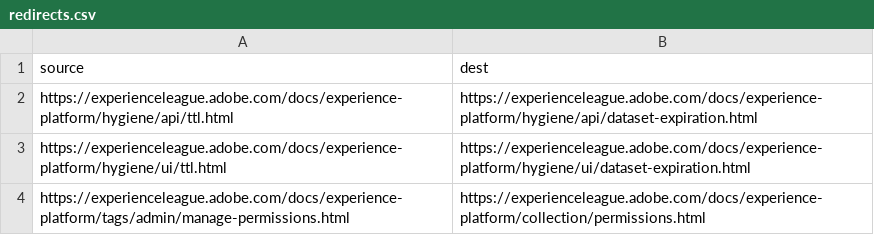
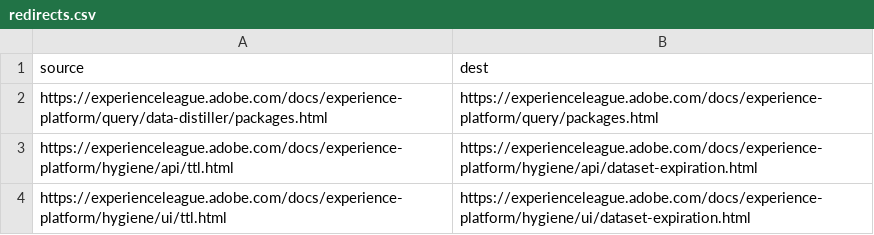
Before and after one commit to AdobeDocs/experience-platform.fr-FR, a CSV file: redirects.csv, drawn as a sheet; only a part is shown; the shorter side is filled out with more unchanged rows; the diff names each change by its address in the sheet, - before the commit and + after, or states it on an @@ line.

Commit message:
Synced non localizable files from repo .

```diff
--- a/redirects.csv
+++ b/redirects.csv
+row 2: https://experienceleague.adobe.com/docs/experience-platform/query/data-distiller/packages.html | https://experienceleague.adobe.com/docs/experience-platform/query/packages.html
```
